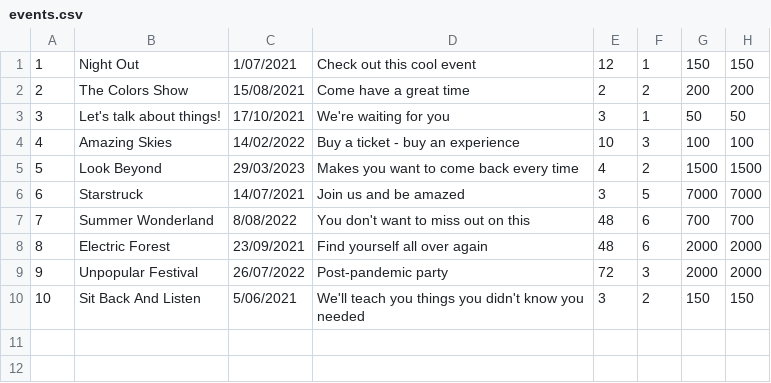
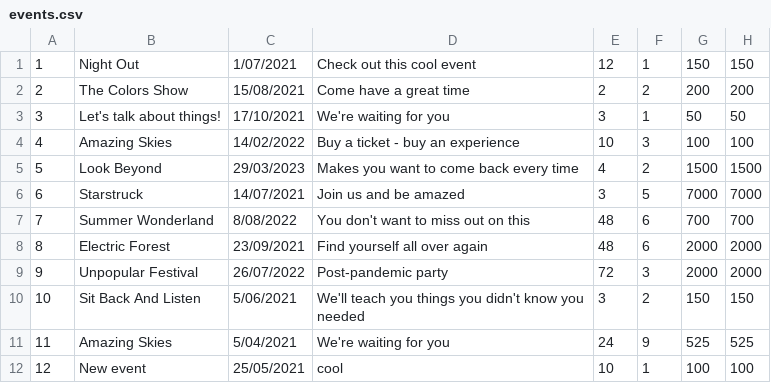
Before and after one commit to ioanapintilie07/E-TicketingPlatform, a CSV file: src/project/files/write/events.csv, drawn as a sheet; the diff names each change by its address in the sheet, - before the commit and + after, or states it on an @@ line.

```diff
--- a/src/project/files/write/events.csv
+++ b/src/project/files/write/events.csv
+row 11: 11 | Amazing Skies | 5/04/2021 | We're waiting for you | 24 | 9 | 525 | 525
+row 12: 12 | New event | 25/05/2021 | cool | 10 | 1 | 100 | 100
```
Also changed, not shown: 5 other files.
